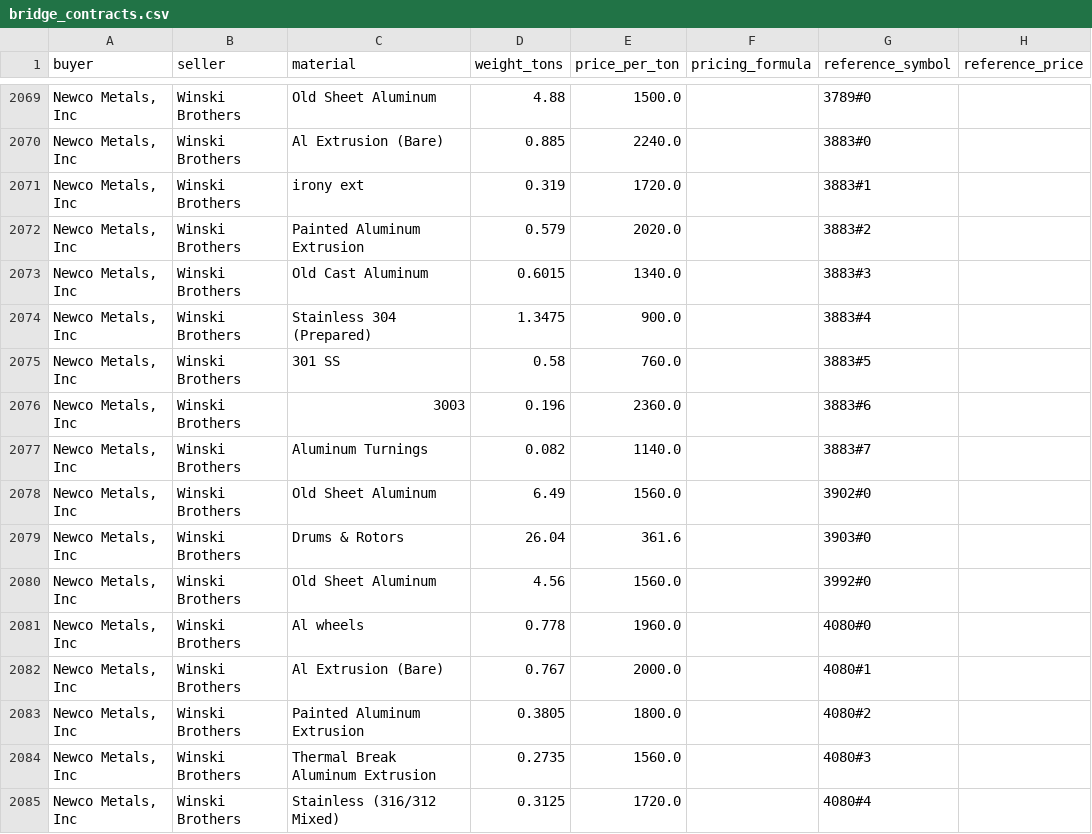
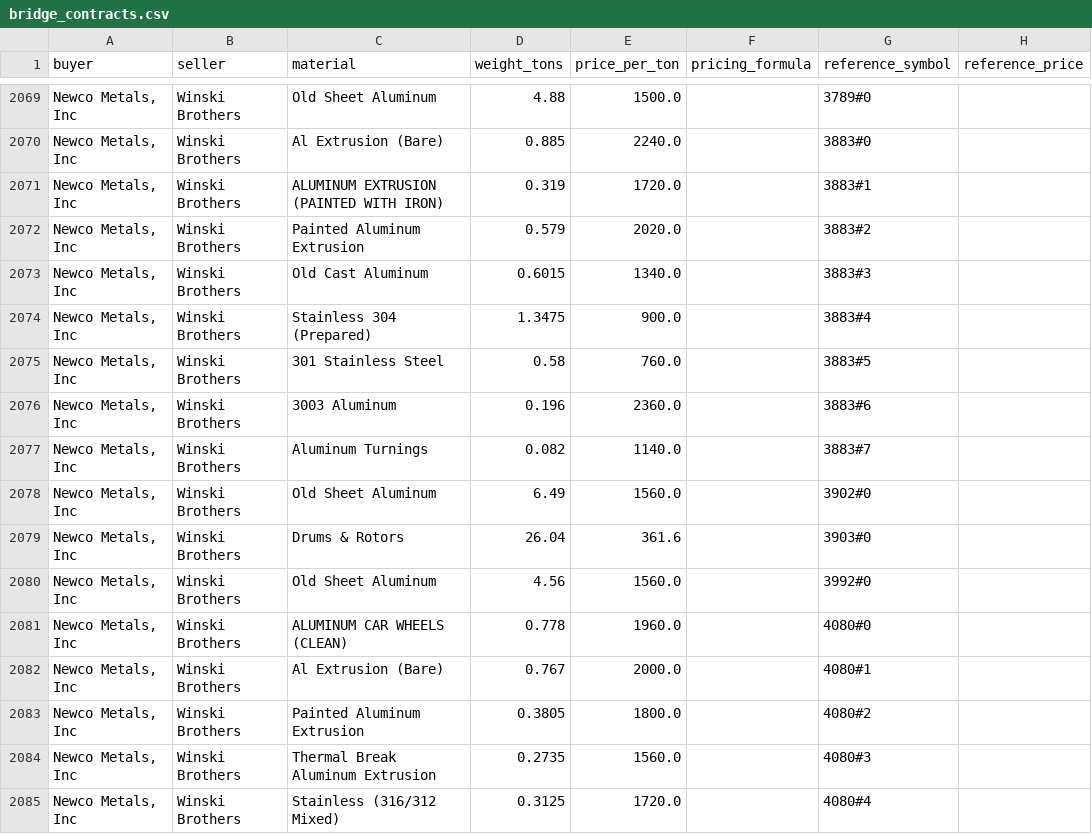
Before and after one commit to tb454/Atlas, a CSV file: qbo_out/bridge_contracts.csv, drawn as a sheet; only a part is shown, gaps mark what is left out; the diff covers the shown part only; the diff names each change by its address in the sheet, - before the commit and + after, or states it on an @@ line.

Commit message:
modified:   qbo_out/bridge_contracts.csv 	modified:   qbo_out/bridge_contracts.ndjson 	modified:   qbo_out/bridge_invoices.csv 	modified:   qbo_out/material_map.csv 	new file:   qbo_out/unmapped_materials.csv

```diff
--- a/qbo_out/bridge_contracts.csv
+++ b/qbo_out/bridge_contracts.csv
-C2071 (material): irony ext
+C2071 (material): ALUMINUM EXTRUSION (PAINTED WITH IRON)
-C2075 (material): 301 SS
+C2075 (material): 301 Stainless Steel
-C2076 (material): 3003
+C2076 (material): 3003 Aluminum
-C2081 (material): Al wheels
+C2081 (material): ALUMINUM CAR WHEELS (CLEAN)
```
Also changed, not shown: 21 edited cells elsewhere in this file, qbo_out/bridge_invoices.csv, qbo_out/material_map.csv, 2 other files.
